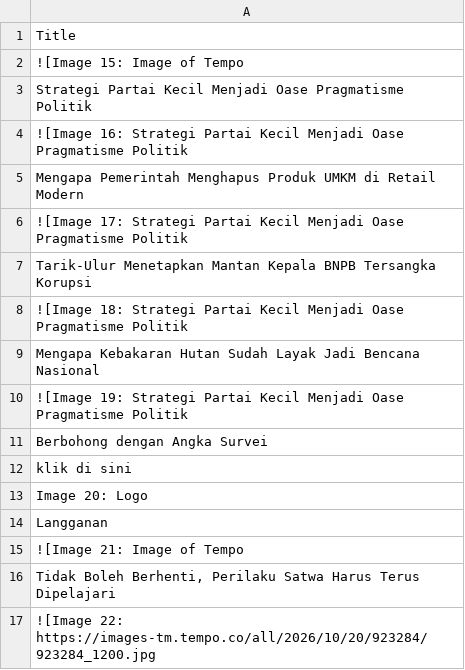
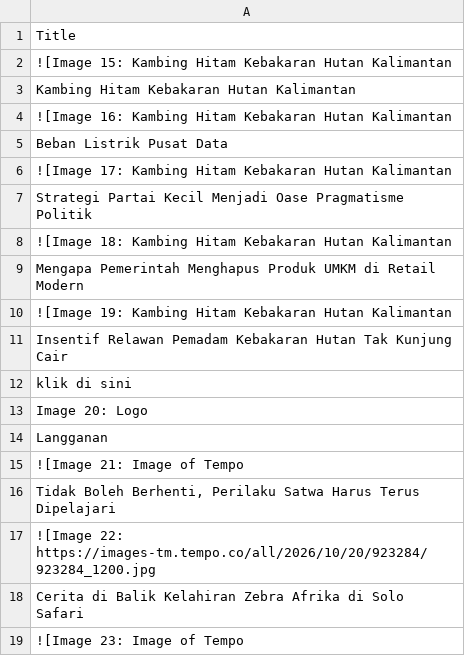
Before and after one commit to ihsanhadi2199-stack/CNBC-popular-scraper, a CSV file: popular.csv, drawn as a sheet; only a part is shown; the shorter side is filled out with more unchanged rows.

```diff
--- a/popular.csv
+++ b/popular.csv
@@ -1,12 +1,12 @@
 Title
-![Image 15: Image of Tempo
+![Image 15: Kambing Hitam Kebakaran Hutan Kalimantan
+Kambing Hitam Kebakaran Hutan Kalimantan
+![Image 16: Kambing Hitam Kebakaran Hutan Kalimantan
+Beban Listrik Pusat Data
+![Image 17: Kambing Hitam Kebakaran Hutan Kalimantan
 Strategi Partai Kecil Menjadi Oase Pragmatisme Politik
-![Image 16: Strategi Partai Kecil Menjadi Oase Pragmatisme Politik
+![Image 18: Kambing Hitam Kebakaran Hutan Kalimantan
 Mengapa Pemerintah Menghapus Produk UMKM di Retail Modern
-![Image 17: Strategi Partai Kecil Menjadi Oase Pragmatisme Politik
-Tarik-Ulur Menetapkan Mantan Kepala BNPB Tersangka Korupsi
-![Image 18: Strategi Partai Kecil Menjadi Oase Pragmatisme Politik
-Mengapa Kebakaran Hutan Sudah Layak Jadi Bencana Nasional
-![Image 19: Strategi Partai Kecil Menjadi Oase Pragmatisme Politik
-Berbohong dengan Angka Survei
+![Image 19: Kambing Hitam Kebakaran Hutan Kalimantan
+Insentif Relawan Pemadam Kebakaran Hutan Tak Kunjung Cair
 klik di sini
```
